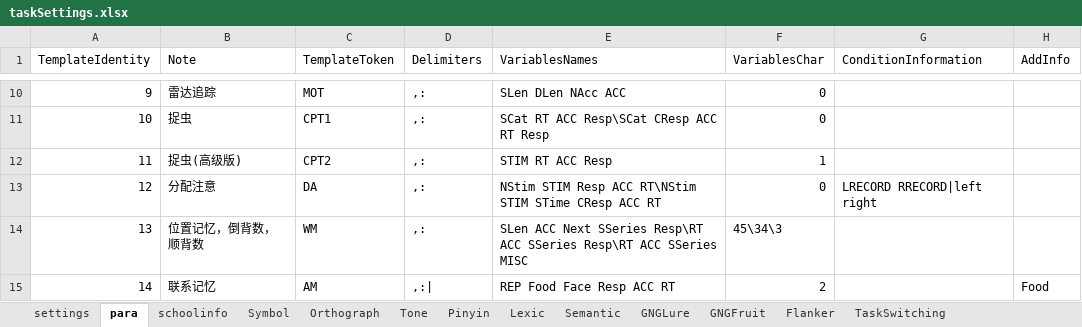
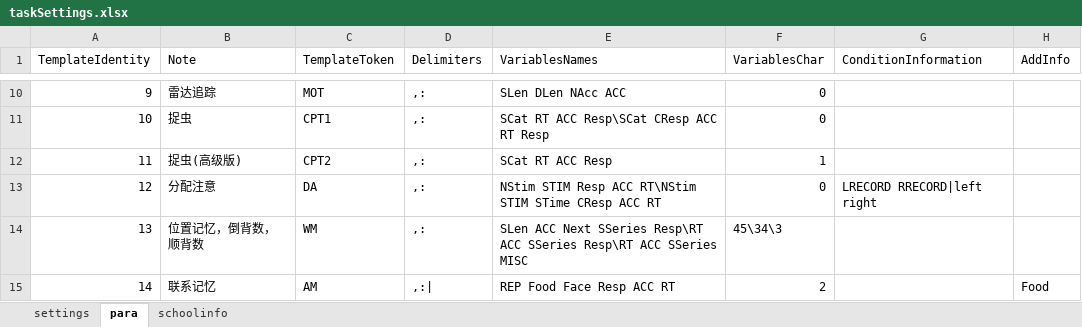
Before and after one commit to iquizoo/rawdata-parser, an Excel workbook: scripts/taskSettings.xlsx, sheet para, drawn as a sheet; only a part is shown, gaps mark what is left out; values as stored, in another font and other column widths than the file's, no borders; the diff names each change by its address in the sheet, - before the commit and + after, or states it on an @@ line.

```diff
--- a/scripts/taskSettings.xlsx (sheet para)
+++ b/scripts/taskSettings.xlsx (sheet para)
-sheet tab: Symbol
-sheet tab: Orthograph
-sheet tab: Tone
-sheet tab: Pinyin
-sheet tab: Lexic
-sheet tab: Semantic
-sheet tab: GNGLure
-sheet tab: GNGFruit
-sheet tab: Flanker
-sheet tab: TaskSwitching
-E12 (VariablesNames): STIM RT ACC Resp
+E12 (VariablesNames): SCat RT ACC Resp
```
Also changed, not shown: sheet settings, formulas that keep their value, 17 other files.
